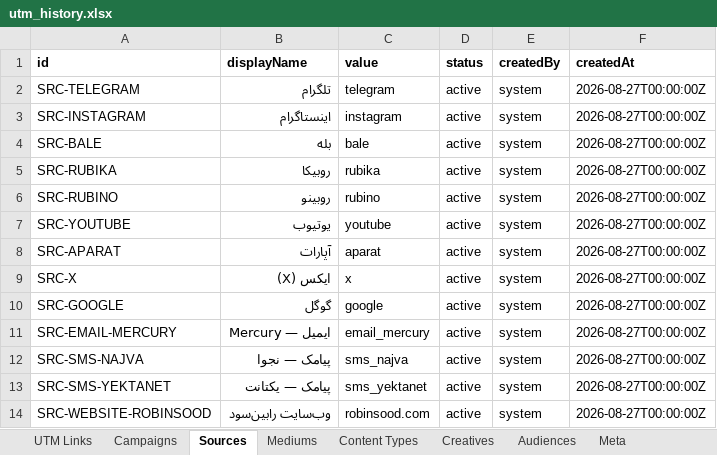
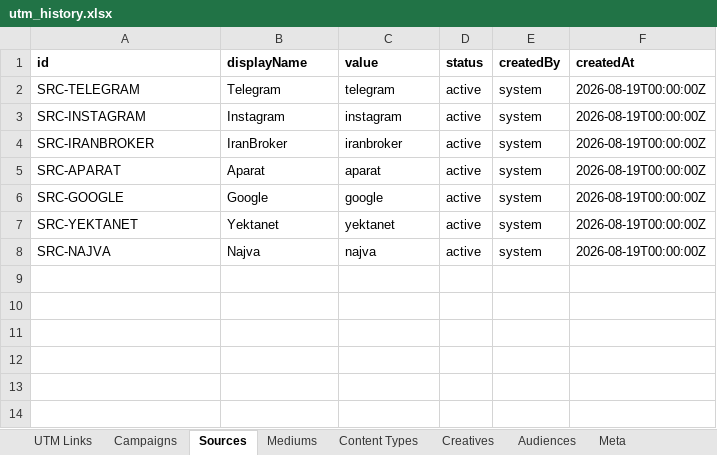
Before and after one commit to omidmoghiseh80-cell/robinsood-utm-manager1, an Excel workbook: exports/utm_history.xlsx, sheet Sources, drawn as a sheet; values as stored, in another font and other column widths than the file's, no borders; removed rows and columns are numbered as before the commit, all else as after; the diff names each change by its address in the sheet, - before the commit and + after, or states it on an @@ line.

```diff
--- a/exports/utm_history.xlsx (sheet Sources)
+++ b/exports/utm_history.xlsx (sheet Sources)
-B2 (displayName): تلگرام
+B2 (displayName): Telegram
-F2:F3 (createdAt): 2026-08-27T00:00:00Z
+F2:F3 (createdAt): 2026-08-19T00:00:00Z
-B3 (displayName): اینستاگرام
+B3 (displayName): Instagram
-row 4: SRC-BALE | بله | bale | active | system | 2026-08-27T00:00:00Z
-A4 (id): SRC-RUBIKA
+A4 (id): SRC-IRANBROKER
-B4 (displayName): روبیکا
+B4 (displayName): IranBroker
-C4 (value): rubika
+C4 (value): iranbroker
-F4 (createdAt): 2026-08-27T00:00:00Z
+F4 (createdAt): 2026-08-19T00:00:00Z
-row 6: SRC-RUBINO | روبینو | rubino | active | system | 2026-08-27T00:00:00Z
-row 7: SRC-YOUTUBE | یوتیوب | youtube | active | system | 2026-08-27T00:00:00Z
-B5 (displayName): آپارات
+B5 (displayName): Aparat
-F5 (createdAt): 2026-08-27T00:00:00Z
+F5 (createdAt): 2026-08-19T00:00:00Z
-row 9: SRC-X | ایکس (X) | x | active | system | 2026-08-27T00:00:00Z
-B6 (displayName): گوگل
+B6 (displayName): Google
-F6 (createdAt): 2026-08-27T00:00:00Z
+F6 (createdAt): 2026-08-19T00:00:00Z
-row 11: SRC-EMAIL-MERCURY | ایمیل — Mercury | email_mercury | active | system | 2026-08-27T00:00:00Z
-row 12: SRC-SMS-NAJVA | پیامک — نجوا | sms_najva | active | system | 2026-08-27T00:00:00Z
-A7 (id): SRC-SMS-YEKTANET
+A7 (id): SRC-YEKTANET
-B7 (displayName): پیامک — یکتانت
+B7 (displayName): Yektanet
-C7 (value): sms_yektanet
+C7 (value): yektanet
-F7 (createdAt): 2026-08-27T00:00:00Z
+F7 (createdAt): 2026-08-19T00:00:00Z
-row 14: SRC-WEBSITE-ROBINSOOD | وب‌سایت رابین‌سود | robinsood.com | active | system | 2026-08-27T00:00:00Z
+row 8: SRC-NAJVA | Najva | najva | active | system | 2026-08-19T00:00:00Z
```
Also changed, not shown: sheet UTM Links, sheet Mediums, sheet Campaigns, sheet Creatives, sheet Content Types, sheet Meta, 6 other files.
